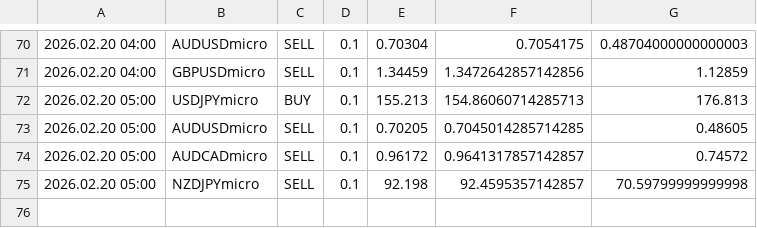
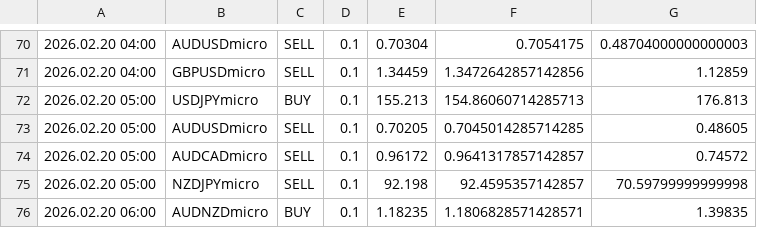
Before and after one commit to Monte-Ntuli/Sentinal-Dashboard, a CSV file: BEAN_TradeCloseLog_Acc2.csv, drawn as a sheet; only a part is shown, gaps mark what is left out; the diff names each change by its address in the sheet, - before the commit and + after, or states it on an @@ line.

Commit message:
Auto Update: 2026/02/20  6:07:55,51

```diff
--- a/BEAN_TradeCloseLog_Acc2.csv
+++ b/BEAN_TradeCloseLog_Acc2.csv
+row 76: 2026.02.20 06:00 | AUDNZDmicro | BUY | 0.1 | 1.18235 | 1.1806828571428571 | 1.39835
```
